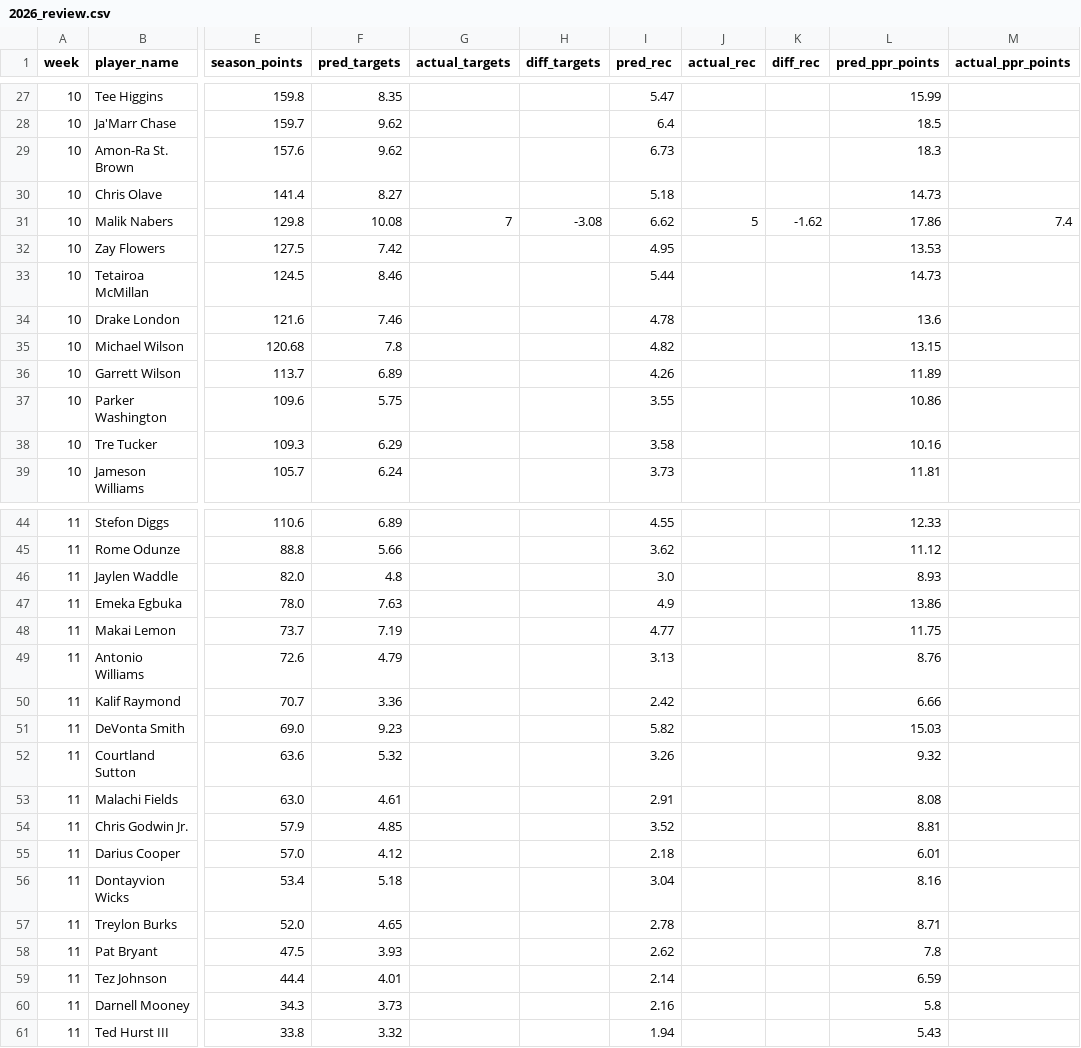
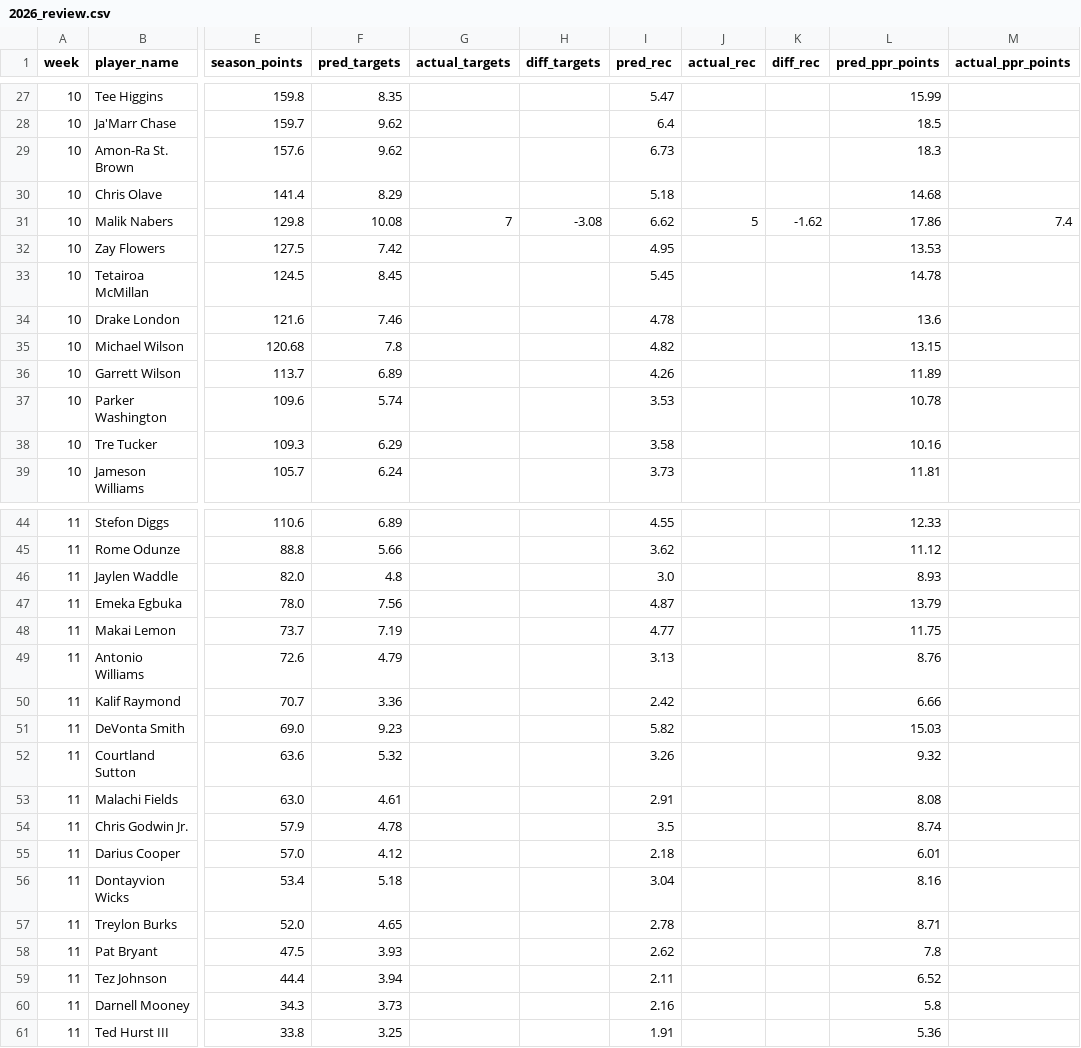
Before and after one commit to danieldelgado25/fantasy-web-app, a CSV file: backend/predictions/2026_review.csv, drawn as a sheet; only a part is shown, gaps mark what is left out; the diff names each change by its address in the sheet, - before the commit and + after, or states it on an @@ line.

```diff
--- a/backend/predictions/2026_review.csv
+++ b/backend/predictions/2026_review.csv
-F30 (pred_targets): 8.27
+F30 (pred_targets): 8.29
-L30 (pred_ppr_points): 14.73
+L30 (pred_ppr_points): 14.68
-F33 (pred_targets): 8.46
+F33 (pred_targets): 8.45
-I33 (pred_rec): 5.44
+I33 (pred_rec): 5.45
-L33 (pred_ppr_points): 14.73
+L33 (pred_ppr_points): 14.78
-F37 (pred_targets): 5.75
+F37 (pred_targets): 5.74
-I37 (pred_rec): 3.55
+I37 (pred_rec): 3.53
-L37 (pred_ppr_points): 10.86
+L37 (pred_ppr_points): 10.78
-F47 (pred_targets): 7.63
+F47 (pred_targets): 7.56
-I47 (pred_rec): 4.9
+I47 (pred_rec): 4.87
-L47 (pred_ppr_points): 13.86
+L47 (pred_ppr_points): 13.79
-F54 (pred_targets): 4.85
+F54 (pred_targets): 4.78
-I54 (pred_rec): 3.52
+I54 (pred_rec): 3.5
-L54 (pred_ppr_points): 8.81
+L54 (pred_ppr_points): 8.74
-F59 (pred_targets): 4.01
+F59 (pred_targets): 3.94
-I59 (pred_rec): 2.14
+I59 (pred_rec): 2.11
-L59 (pred_ppr_points): 6.59
+L59 (pred_ppr_points): 6.52
-F61 (pred_targets): 3.32
+F61 (pred_targets): 3.25
-I61 (pred_rec): 1.94
+I61 (pred_rec): 1.91
-L61 (pred_ppr_points): 5.43
+L61 (pred_ppr_points): 5.36
```
Also changed, not shown: backend/predictions/2026.csv, 4 other files.
